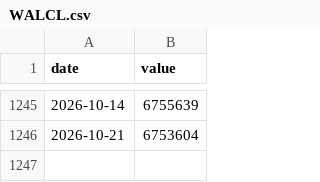
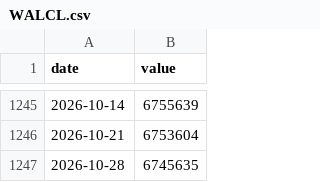
Before and after one commit to Wei-TingHsu/regime-aware-signal, a CSV file: data_provenance/liquidity/WALCL.csv, drawn as a sheet; only a part is shown, gaps mark what is left out; the diff names each change by its address in the sheet, - before the commit and + after, or states it on an @@ line.

```diff
--- a/data_provenance/liquidity/WALCL.csv
+++ b/data_provenance/liquidity/WALCL.csv
+row 1247: 2026-10-28 | 6745635
```
Also changed, not shown: data_provenance/liquidity/RRPONTSYD.csv, data_provenance/liquidity/WTREGEN.csv, 36 other files.
